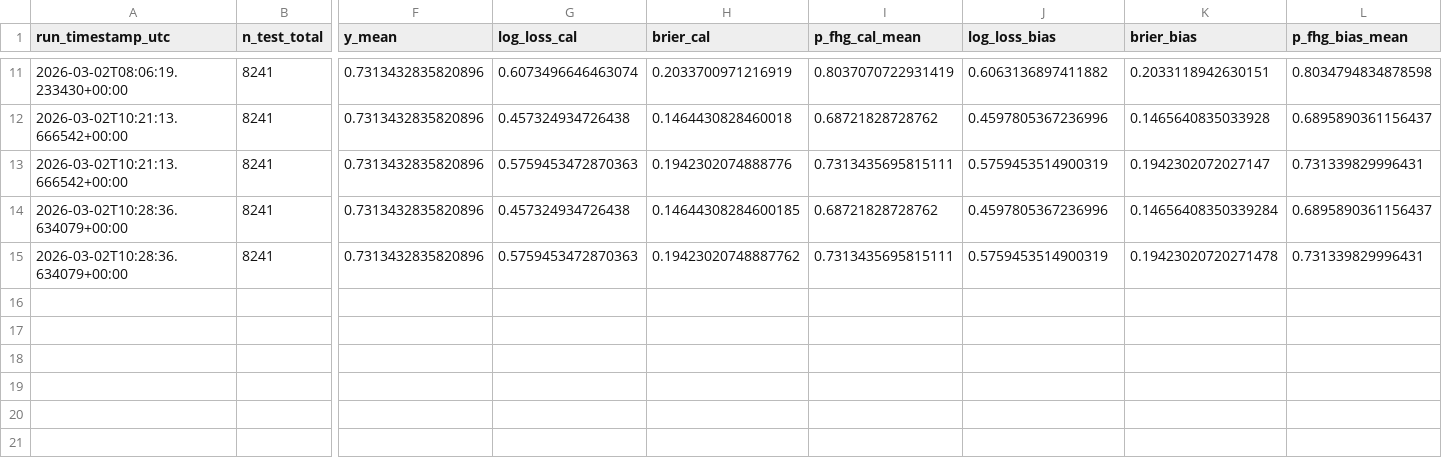
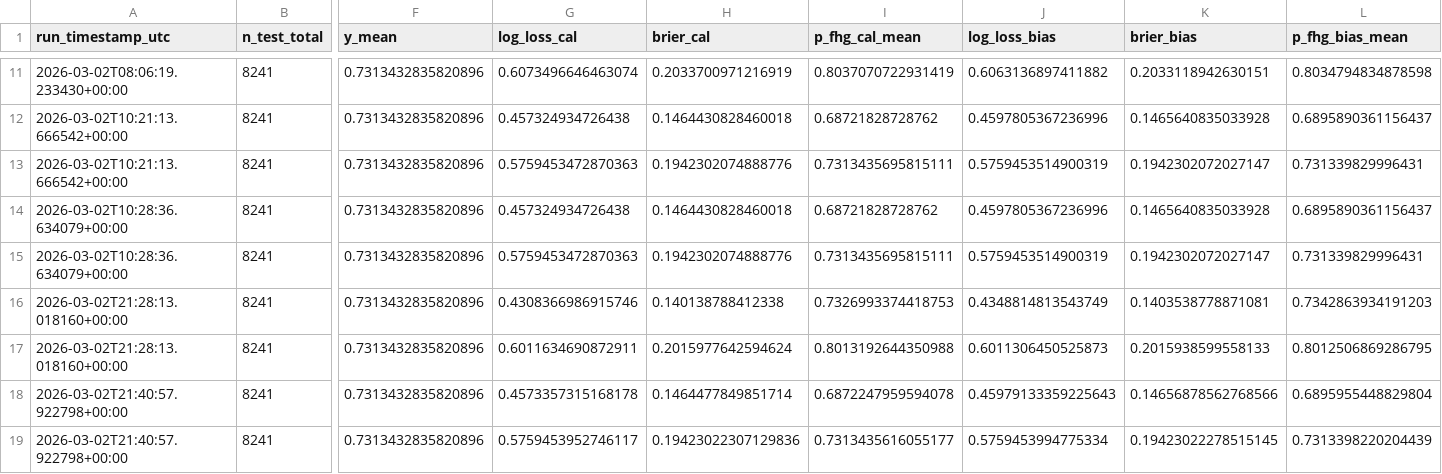
Before and after one commit to iionut81/pyBetTrainDC, a CSV file: simulations/FHG/backtests/fhg_audit_log.csv, drawn as a sheet; only a part is shown, gaps mark what is left out; rows hold the shown columns only; the diff names each change by its address in the sheet, - before the commit and + after, or states it on an @@ line.

```diff
--- a/simulations/FHG/backtests/fhg_audit_log.csv
+++ b/simulations/FHG/backtests/fhg_audit_log.csv
-H14 (brier_cal): 0.14644308284600185
+H14 (brier_cal): 0.1464430828460018
-K14 (brier_bias): 0.14656408350339284
+K14 (brier_bias): 0.1465640835033928
-H15 (brier_cal): 0.19423020748887762
+H15 (brier_cal): 0.1942302074888776
-K15 (brier_bias): 0.19423020720271478
+K15 (brier_bias): 0.1942302072027147
+row 16: 2026-03-02T21:28:13.018160+00:00 | 8241 | 0.7313432835820896 | 0.4308366986915746 | 0.140138788412338 | 0.7326993374418753 | 0.4348814813543749 | 0.1403538778871081 | 0.7342863934191203
+row 17: 2026-03-02T21:28:13.018160+00:00 | 8241 | 0.7313432835820896 | 0.6011634690872911 | 0.2015977642594624 | 0.8013192644350988 | 0.6011306450525873 | 0.2015938599558133 | 0.8012506869286795
+row 18: 2026-03-02T21:40:57.922798+00:00 | 8241 | 0.7313432835820896 | 0.4573357315168178 | 0.1464477849851714 | 0.6872247959594078 | 0.45979133359225643 | 0.14656878562768566 | 0.6895955448829804
+row 19: 2026-03-02T21:40:57.922798+00:00 | 8241 | 0.7313432835820896 | 0.5759453952746117 | 0.19423022307129836 | 0.7313435616055177 | 0.5759453994775334 | 0.19423022278515145 | 0.7313398220204439
```
Also changed, not shown: simulations/Corners U12.5/backtests/corners_under12_5_summary.csv, simulations/FHG/backtests/fhg_audit_by_league.csv, 8 other files.
